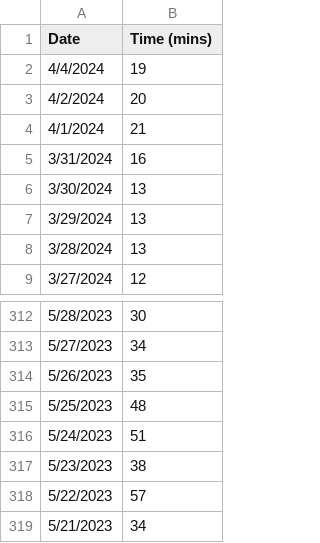
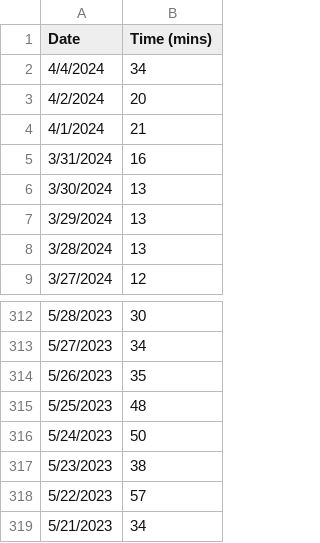
Before and after one commit to jhunschejones/jpdb_stats, a CSV file: data/daily_study_time.csv, drawn as a sheet; only a part is shown, gaps mark what is left out.

```diff
--- a/data/daily_study_time.csv
+++ b/data/daily_study_time.csv
@@ -1,3 +1,3 @@
 Date,Time (mins)
-4/4/2024,19
+4/4/2024,34
 4/2/2024,20
@@ -315,3 +315,3 @@ Date,Time (mins)
 5/25/2023,48
-5/24/2023,51
+5/24/2023,50
 5/23/2023,38
```
Also changed, not shown: 2 other files.
